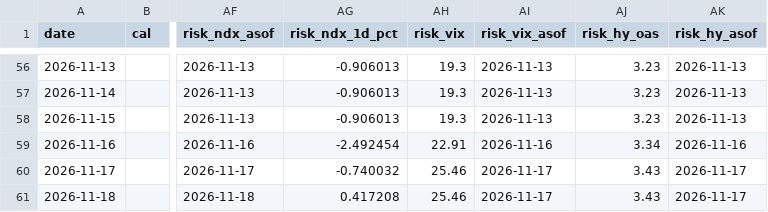
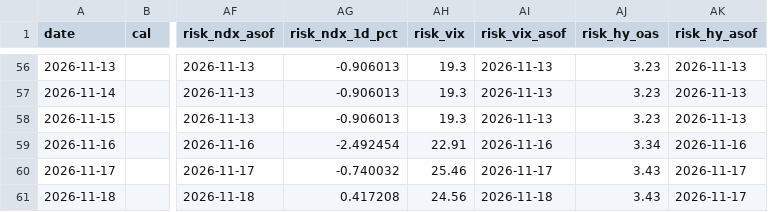
Before and after one commit to samiboran/sweeplab, a CSV file: data/derivs/notebook_daily.csv, drawn as a sheet; only a part is shown, gaps mark what is left out; the diff names each change by its address in the sheet, - before the commit and + after, or states it on an @@ line.

Commit message:
daily brief 2026-11-19

```diff
--- a/data/derivs/notebook_daily.csv
+++ b/data/derivs/notebook_daily.csv
-AH61 (risk_vix): 25.46
+AH61 (risk_vix): 24.56
-AI61 (risk_vix_asof): 2026-11-17
+AI61 (risk_vix_asof): 2026-11-18
```
Also changed, not shown: 7 other files.
